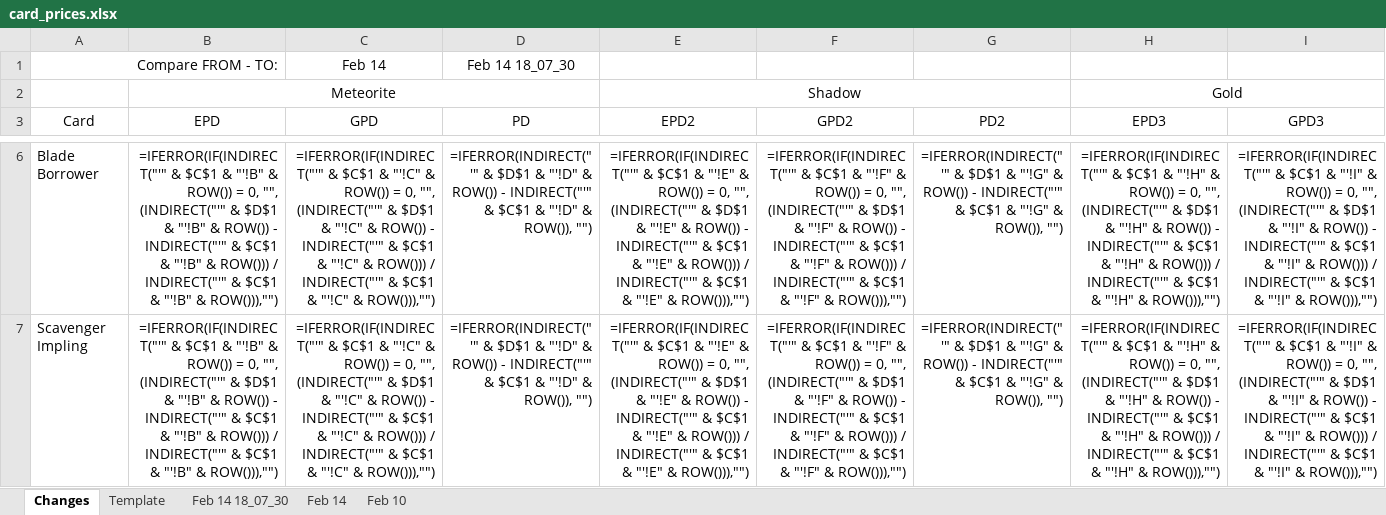
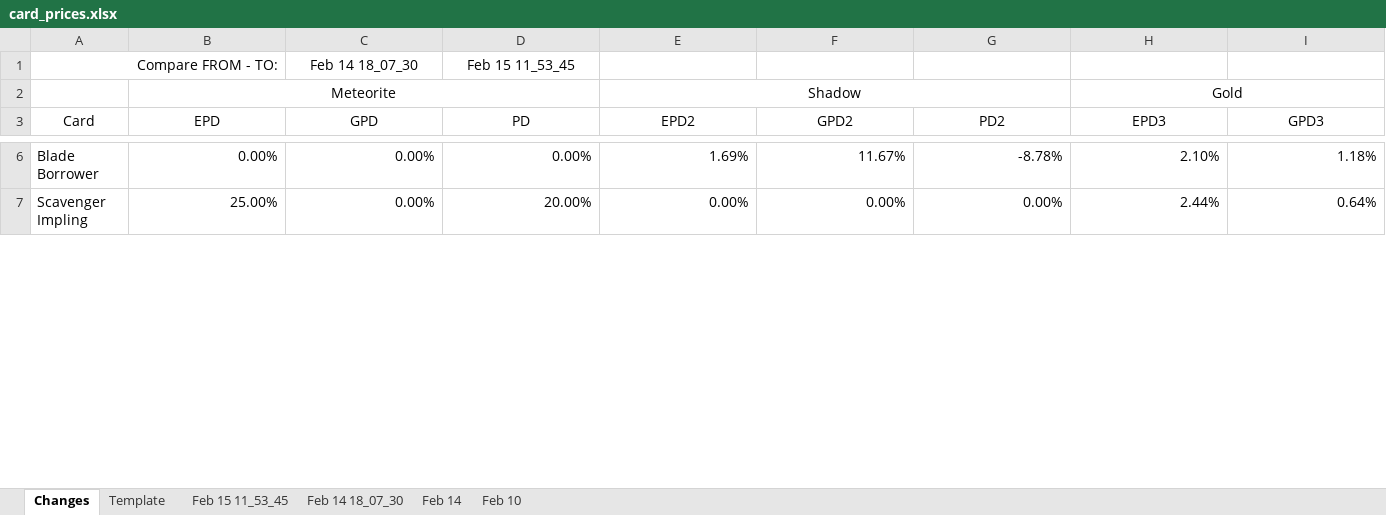
Before and after one commit to eugenegalaxy/TokenTrove-price-scrapper, an Excel workbook: card_prices.xlsx, sheet Changes, drawn as a sheet; only a part is shown, gaps mark what is left out; values as stored, in another font and other column widths than the file's, no borders; formulas without a stored value are shown as written; conditional formats and table styles not drawn; the diff covers the shown part only; the diff names each change by its address in the sheet, - before the commit and + after, or states it on an @@ line.

```diff
--- a/card_prices.xlsx (sheet Changes)
+++ b/card_prices.xlsx (sheet Changes)
+sheet tab: Feb 15 11_53_45
-C1 (GPD): Feb 14
+C1 (GPD): Feb 14 18_07_30
-D1 (PD): Feb 14 18_07_30
+D1 (PD): Feb 15 11_53_45
-B6 (EPD): =IFERROR(IF(INDIRECT("'" & $C$1 & "'!B" & ROW()) = 0, "", (INDIRECT("'" & $D$1 & "'!B" & ROW()) - INDIRECT("'" & $C$1 & "'!B" & ROW())) / INDIRECT("'" & $C$1 & "'!B" & ROW())),"")
+B6 (EPD): 0.00%
-C6:C7 (GPD): =IFERROR(IF(INDIRECT("'" & $C$1 & "'!C" & ROW()) = 0, "", (INDIRECT("'" & $D$1 & "'!C" & ROW()) - INDIRECT("'" & $C$1 & "'!C" & ROW())) / INDIRECT("'" & $C$1 & "'!C" & ROW())),"")
+C6:C7 (GPD): 0.00%
-D6 (PD): =IFERROR(INDIRECT("'" & $D$1 & "'!D" & ROW()) - INDIRECT("'" & $C$1 & "'!D" & ROW()), "")
+D6 (PD): 0.00%
-E6 (EPD2): =IFERROR(IF(INDIRECT("'" & $C$1 & "'!E" & ROW()) = 0, "", (INDIRECT("'" & $D$1 & "'!E" & ROW()) - INDIRECT("'" & $C$1 & "'!E" & ROW())) / INDIRECT("'" & $C$1 & "'!E" & ROW())),"")
+E6 (EPD2): 1.69%
-F6 (GPD2): =IFERROR(IF(INDIRECT("'" & $C$1 & "'!F" & ROW()) = 0, "", (INDIRECT("'" & $D$1 & "'!F" & ROW()) - INDIRECT("'" & $C$1 & "'!F" & ROW())) / INDIRECT("'" & $C$1 & "'!F" & ROW())),"")
+F6 (GPD2): 11.67%
-G6 (PD2): =IFERROR(INDIRECT("'" & $D$1 & "'!G" & ROW()) - INDIRECT("'" & $C$1 & "'!G" & ROW()), "")
+G6 (PD2): -8.78%
-H6 (EPD3): =IFERROR(IF(INDIRECT("'" & $C$1 & "'!H" & ROW()) = 0, "", (INDIRECT("'" & $D$1 & "'!H" & ROW()) - INDIRECT("'" & $C$1 & "'!H" & ROW())) / INDIRECT("'" & $C$1 & "'!H" & ROW())),"")
+H6 (EPD3): 2.10%
-I6 (GPD3): =IFERROR(IF(INDIRECT("'" & $C$1 & "'!I" & ROW()) = 0, "", (INDIRECT("'" & $D$1 & "'!I" & ROW()) - INDIRECT("'" & $C$1 & "'!I" & ROW())) / INDIRECT("'" & $C$1 & "'!I" & ROW())),"")
+I6 (GPD3): 1.18%
-B7 (EPD): =IFERROR(IF(INDIRECT("'" & $C$1 & "'!B" & ROW()) = 0, "", (INDIRECT("'" & $D$1 & "'!B" & ROW()) - INDIRECT("'" & $C$1 & "'!B" & ROW())) / INDIRECT("'" & $C$1 & "'!B" & ROW())),"")
+B7 (EPD): 25.00%
-D7 (PD): =IFERROR(INDIRECT("'" & $D$1 & "'!D" & ROW()) - INDIRECT("'" & $C$1 & "'!D" & ROW()), "")
+D7 (PD): 20.00%
-E7 (EPD2): =IFERROR(IF(INDIRECT("'" & $C$1 & "'!E" & ROW()) = 0, "", (INDIRECT("'" & $D$1 & "'!E" & ROW()) - INDIRECT("'" & $C$1 & "'!E" & ROW())) / INDIRECT("'" & $C$1 & "'!E" & ROW())),"")
+E7 (EPD2): 0.00%
-F7 (GPD2): =IFERROR(IF(INDIRECT("'" & $C$1 & "'!F" & ROW()) = 0, "", (INDIRECT("'" & $D$1 & "'!F" & ROW()) - INDIRECT("'" & $C$1 & "'!F" & ROW())) / INDIRECT("'" & $C$1 & "'!F" & ROW())),"")
+F7 (GPD2): 0.00%
-G7 (PD2): =IFERROR(INDIRECT("'" & $D$1 & "'!G" & ROW()) - INDIRECT("'" & $C$1 & "'!G" & ROW()), "")
+G7 (PD2): 0.00%
-H7 (EPD3): =IFERROR(IF(INDIRECT("'" & $C$1 & "'!H" & ROW()) = 0, "", (INDIRECT("'" & $D$1 & "'!H" & ROW()) - INDIRECT("'" & $C$1 & "'!H" & ROW())) / INDIRECT("'" & $C$1 & "'!H" & ROW())),"")
+H7 (EPD3): 2.44%
-I7 (GPD3): =IFERROR(IF(INDIRECT("'" & $C$1 & "'!I" & ROW()) = 0, "", (INDIRECT("'" & $D$1 & "'!I" & ROW()) - INDIRECT("'" & $C$1 & "'!I" & ROW())) / INDIRECT("'" & $C$1 & "'!I" & ROW())),"")
+I7 (GPD3): 0.64%
```
Also changed, not shown: 294 edited cells elsewhere in this sheet, sheet Template, sheet Feb 14 18_07_30, sheet Feb 14, sheet Feb 10, formulas that keep their value, 6 other files.
